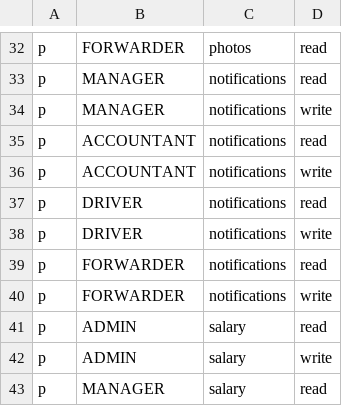
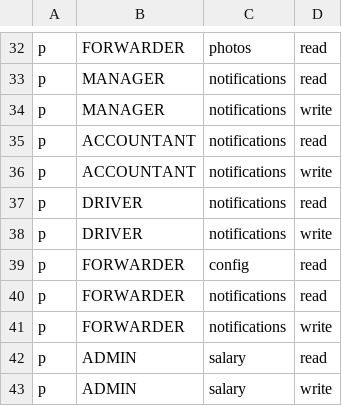
Before and after one commit to 4rankng/nepocorp, a CSV file: backend/src/casbin/policy.csv, drawn as a sheet; only a part is shown, gaps mark what is left out; the shorter side is filled out with more unchanged rows; the diff names each change by its address in the sheet, - before the commit and + after, or states it on an @@ line.

```diff
--- a/backend/src/casbin/policy.csv
+++ b/backend/src/casbin/policy.csv
+row 39: p | FORWARDER | config | read
```
Also changed, not shown: 13 other files.
